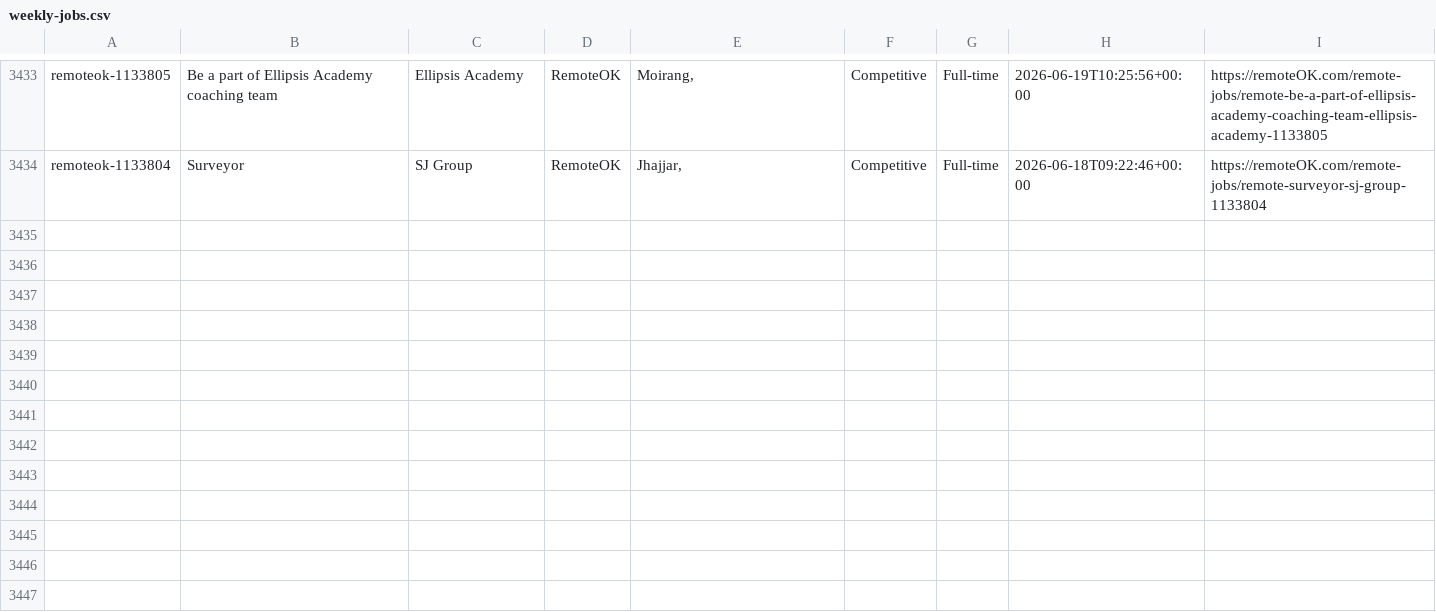
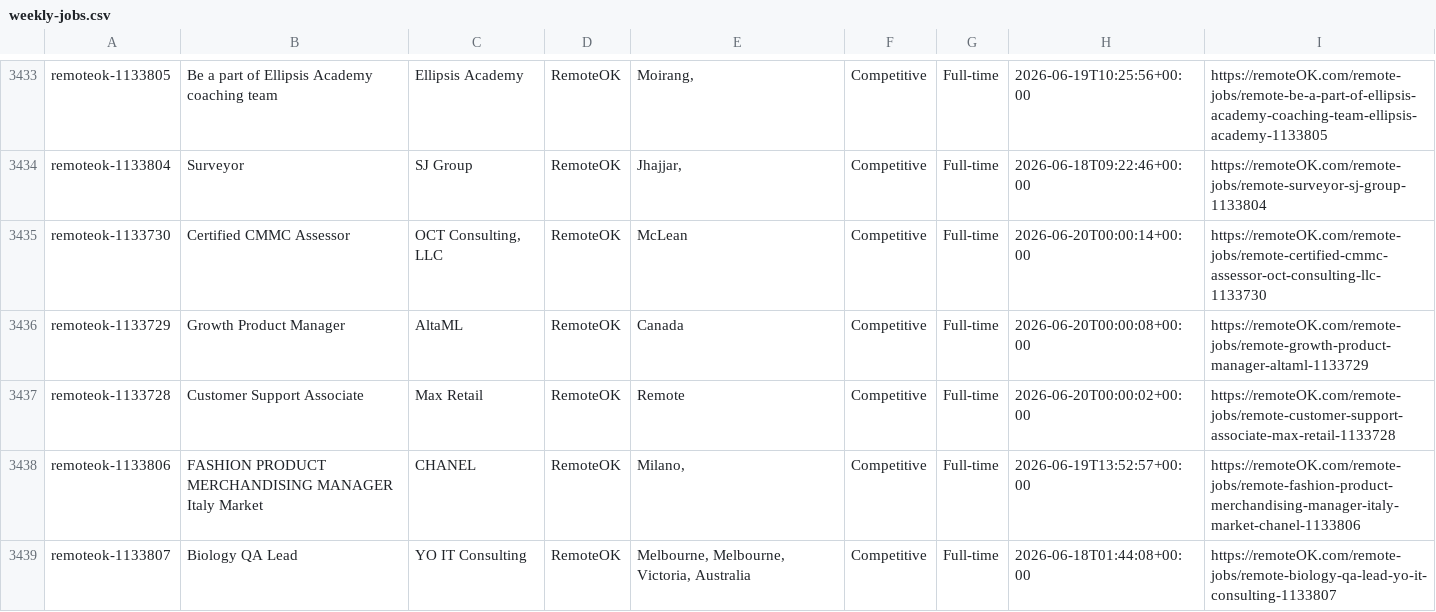
Before and after one commit to eyanbee/job-robot, a CSV file: weekly-jobs.csv, drawn as a sheet; only a part is shown, gaps mark what is left out.

```diff
--- a/weekly-jobs.csv
+++ b/weekly-jobs.csv
@@ -3435 +3435,6 @@ remoteok-1133805,"Be a part of Ellipsis Academy coaching team","Ellipsis Academy
 remoteok-1133804,"Surveyor","SJ Group",RemoteOK,"Jhajjar, ","Competitive",Full-time,2026-06-18T09:22:46+00:00,https://remoteOK.com/remote-jobs/remote-surveyor-sj-group-1133804
+remoteok-1133730,"Certified CMMC Assessor","OCT Consulting, LLC",RemoteOK,"McLean","Competitive",Full-time,2026-06-20T00:00:14+00:00,https://remoteOK.com/remote-jobs/remote-certified-cmmc-assessor-oct-consulting-llc-1133730
+remoteok-1133729,"Growth Product Manager","AltaML",RemoteOK,"Canada","Competitive",Full-time,2026-06-20T00:00:08+00:00,https://remoteOK.com/remote-jobs/remote-growth-product-manager-altaml-1133729
+remoteok-1133728,"Customer Support Associate","Max Retail",RemoteOK,"Remote","Competitive",Full-time,2026-06-20T00:00:02+00:00,https://remoteOK.com/remote-jobs/remote-customer-support-associate-max-retail-1133728
+remoteok-1133806,"FASHION PRODUCT MERCHANDISING MANAGER Italy Market","CHANEL",RemoteOK,"Milano, ","Competitive",Full-time,2026-06-19T13:52:57+00:00,https://remoteOK.com/remote-jobs/remote-fashion-product-merchandising-manager-italy-market-chanel-1133806
+remoteok-1133807,"Biology QA Lead","YO IT Consulting",RemoteOK,"Melbourne, Melbourne, Victoria, Australia","Competitive",Full-time,2026-06-18T01:44:08+00:00,https://remoteOK.com/remote-jobs/remote-biology-qa-lead-yo-it-consulting-1133807
```
Also changed, not shown: 1 other file.
